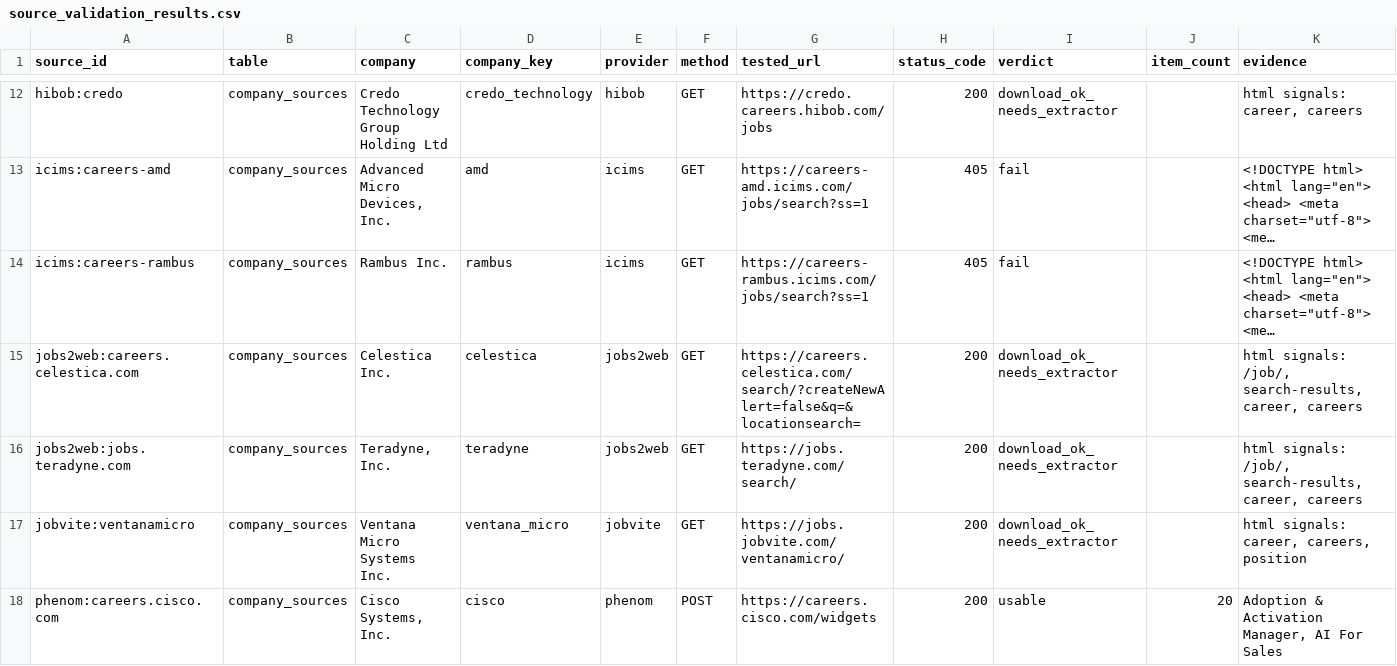
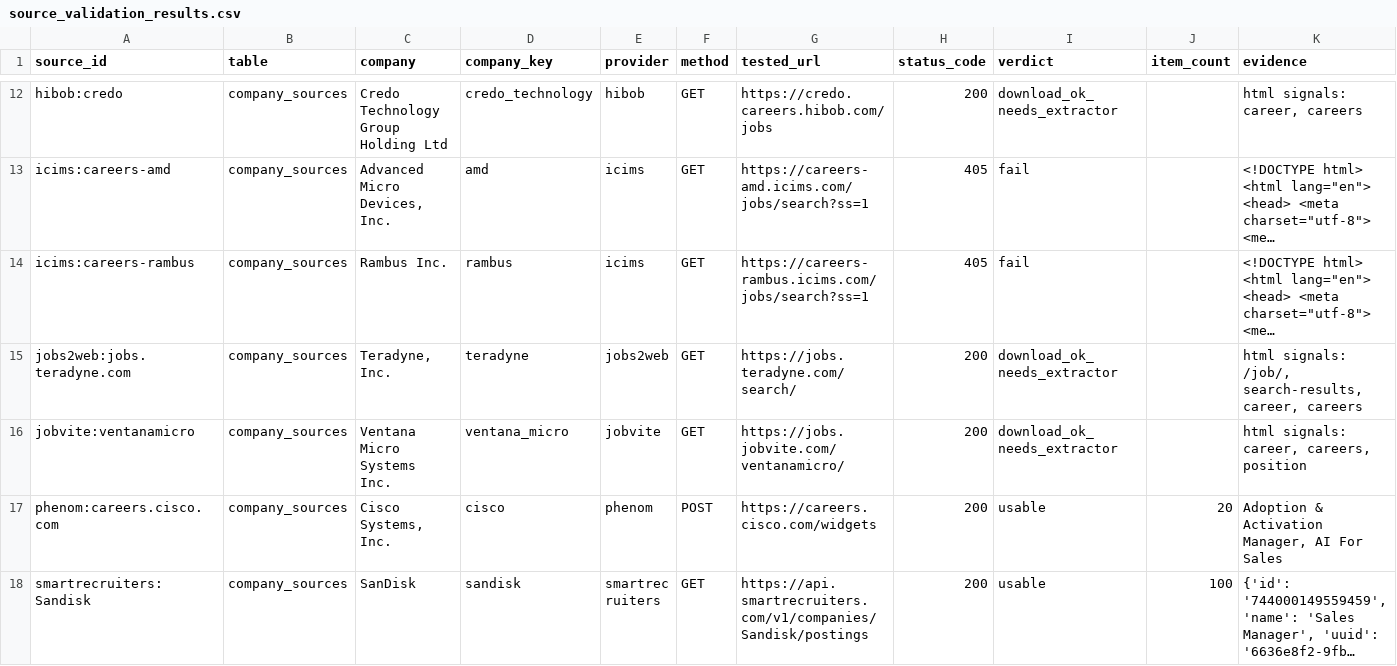
Before and after one commit to TanoZhang/Operation1million, a CSV file: data/raw/source_validation_results.csv, drawn as a sheet; only a part is shown, gaps mark what is left out; the shorter side is filled out with more unchanged rows; long unchanged cells end in …; the diff names each change by its address in the sheet, - before the commit and + after, or states it on an @@ line.

Commit message:
Remove Celestica job source

```diff
--- a/data/raw/source_validation_results.csv
+++ b/data/raw/source_validation_results.csv
-row 15: jobs2web:careers.celestica.com | company_sources | Celestica Inc. | celestica | jobs2web | GET | https://careers.celestica.com/search/?createNewAlert=false&q=&locationsearch= | 200 | download_ok_needs_extractor |  | html signals: /job/, search-results, career, careers
```
Also changed, not shown: 5 other files.
